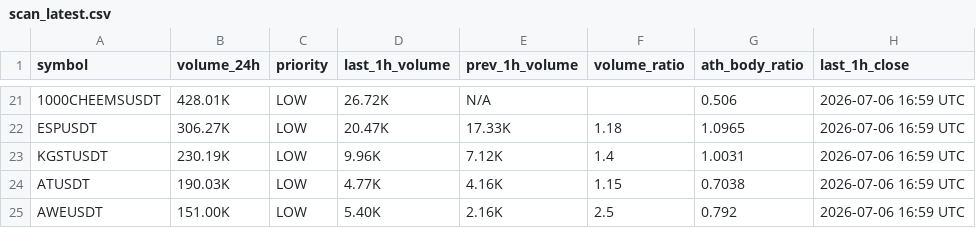
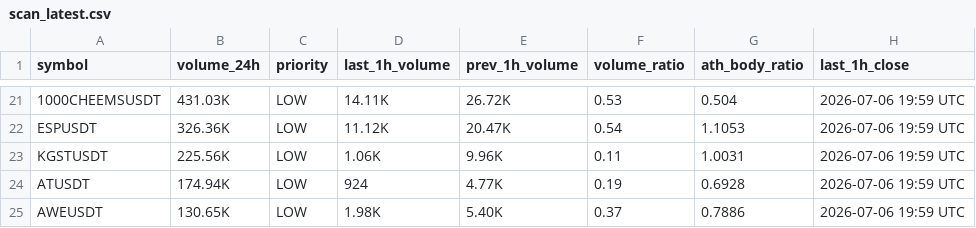
Before and after one commit to berkantbozdag/crypto-signal-bot, a CSV file: results/scan_latest.csv, drawn as a sheet; only a part is shown, gaps mark what is left out; the diff covers the shown part only; the diff names each change by its address in the sheet, - before the commit and + after, or states it on an @@ line.

```diff
--- a/results/scan_latest.csv
+++ b/results/scan_latest.csv
-B21 (volume_24h): 428.01K
+B21 (volume_24h): 431.03K
-D21 (last_1h_volume): 26.72K
+D21 (last_1h_volume): 14.11K
-E21 (prev_1h_volume): N/A
+E21 (prev_1h_volume): 26.72K
-F21 (volume_ratio): (empty)
+F21 (volume_ratio): 0.53
-G21 (ath_body_ratio): 0.506
+G21 (ath_body_ratio): 0.504
-H21:H25 (last_1h_close): 2026-07-06 16:59 UTC
+H21:H25 (last_1h_close): 2026-07-06 19:59 UTC
-B22 (volume_24h): 306.27K
+B22 (volume_24h): 326.36K
-D22 (last_1h_volume): 20.47K
+D22 (last_1h_volume): 11.12K
-E22 (prev_1h_volume): 17.33K
+E22 (prev_1h_volume): 20.47K
-F22 (volume_ratio): 1.18
+F22 (volume_ratio): 0.54
-G22 (ath_body_ratio): 1.0965
+G22 (ath_body_ratio): 1.1053
-B23 (volume_24h): 230.19K
+B23 (volume_24h): 225.56K
-D23 (last_1h_volume): 9.96K
+D23 (last_1h_volume): 1.06K
-E23 (prev_1h_volume): 7.12K
+E23 (prev_1h_volume): 9.96K
-F23 (volume_ratio): 1.4
+F23 (volume_ratio): 0.11
-B24 (volume_24h): 190.03K
+B24 (volume_24h): 174.94K
-D24 (last_1h_volume): 4.77K
+D24 (last_1h_volume): 924
-E24 (prev_1h_volume): 4.16K
+E24 (prev_1h_volume): 4.77K
-F24 (volume_ratio): 1.15
+F24 (volume_ratio): 0.19
-G24 (ath_body_ratio): 0.7038
+G24 (ath_body_ratio): 0.6928
-B25 (volume_24h): 151.00K
+B25 (volume_24h): 130.65K
-D25 (last_1h_volume): 5.40K
+D25 (last_1h_volume): 1.98K
-E25 (prev_1h_volume): 2.16K
+E25 (prev_1h_volume): 5.40K
-F25 (volume_ratio): 2.5
+F25 (volume_ratio): 0.37
-G25 (ath_body_ratio): 0.792
+G25 (ath_body_ratio): 0.7886
```
Also changed, not shown: 3 added rows, 3 removed rows and 94 edited cells elsewhere in this file, state/last_hour_snapshot.csv, 3 other files.
